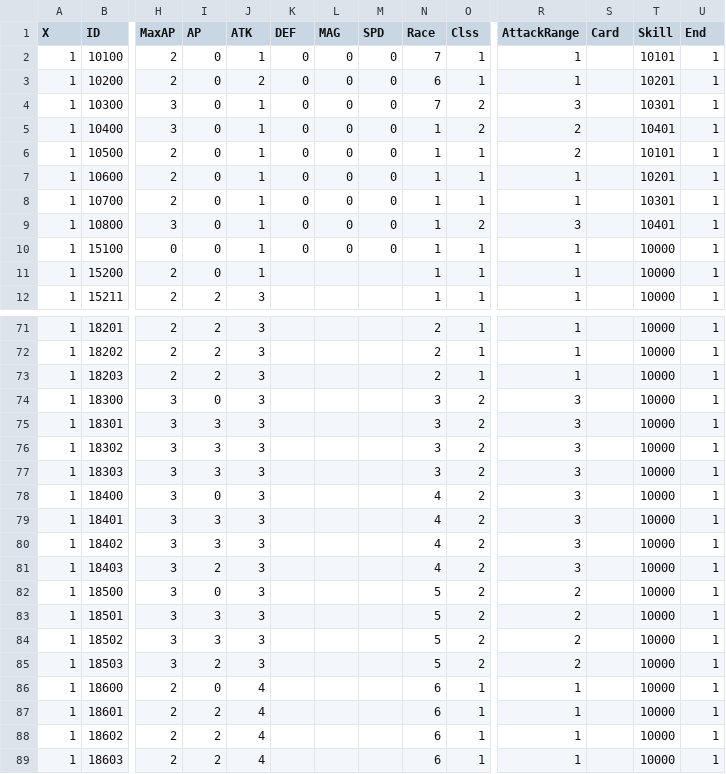
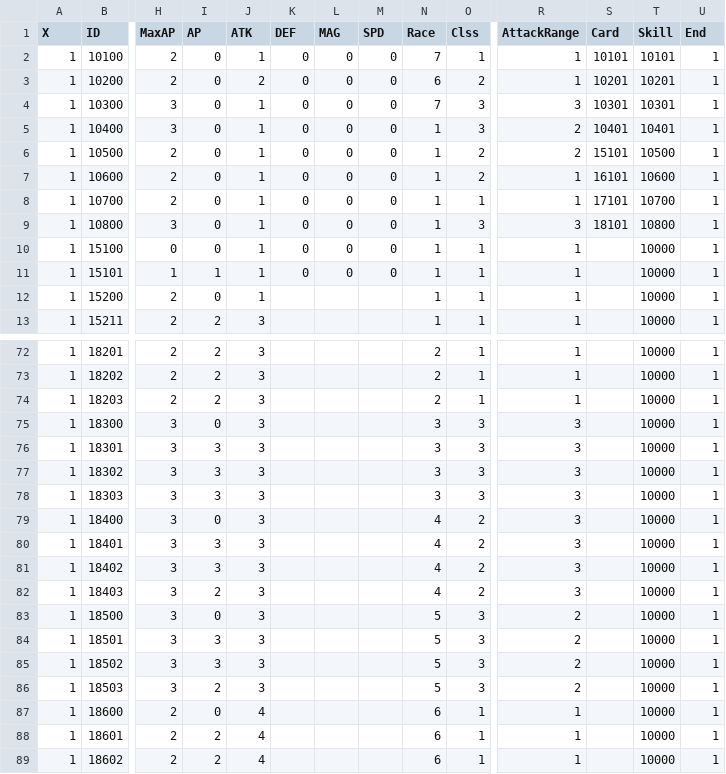
Before and after one commit to BaZhuaYu/InnPC, a CSV file: InnPC/Assets/Resources/Data/InnPC - Unit.csv, drawn as a sheet; only a part is shown, gaps mark what is left out; the shorter side is filled out with more unchanged rows; addresses are those after the commit; rows hold the shown columns only; the diff covers the shown part only; the diff names each change by its address in the sheet, - before the commit and + after, or states it on an @@ line.

```diff
--- a/InnPC/Assets/Resources/Data/InnPC - Unit.csv
+++ b/InnPC/Assets/Resources/Data/InnPC - Unit.csv
-S2 (Card): (empty)
+S2 (Card): 10101
-O3 (Clss): 1
+O3 (Clss): 2
-S3 (Card): (empty)
+S3 (Card): 10201
-O4:O5 (Clss): 2
+O4:O5 (Clss): 3
-S4 (Card): (empty)
+S4 (Card): 10301
-S5 (Card): (empty)
+S5 (Card): 10401
-O6:O7 (Clss): 1
+O6:O7 (Clss): 2
-S6 (Card): (empty)
+S6 (Card): 15101
-T6 (Skill): 10101
+T6 (Skill): 10500
-S7 (Card): (empty)
+S7 (Card): 16101
-T7 (Skill): 10201
+T7 (Skill): 10600
-S8 (Card): (empty)
+S8 (Card): 17101
-T8 (Skill): 10301
+T8 (Skill): 10700
-O9 (Clss): 2
+O9 (Clss): 3
-S9 (Card): (empty)
+S9 (Card): 18101
-T9 (Skill): 10401
+T9 (Skill): 10800
+row 11: 1 | 15101 | 1 | 1 | 1 | 0 | 0 | 0 | 1 | 1 | 1 |  | 10000 | 1
-O75:O78 (Clss): 2
+O75:O78 (Clss): 3
-O83:O86 (Clss): 2
+O83:O86 (Clss): 3
```
Also changed, not shown: 64 edited cells elsewhere in this file, InnPC/Assets/Resources/Data/InnPC - Item.csv, InnPC/Assets/Resources/Data/InnPC - Level.csv, 34 other files.
